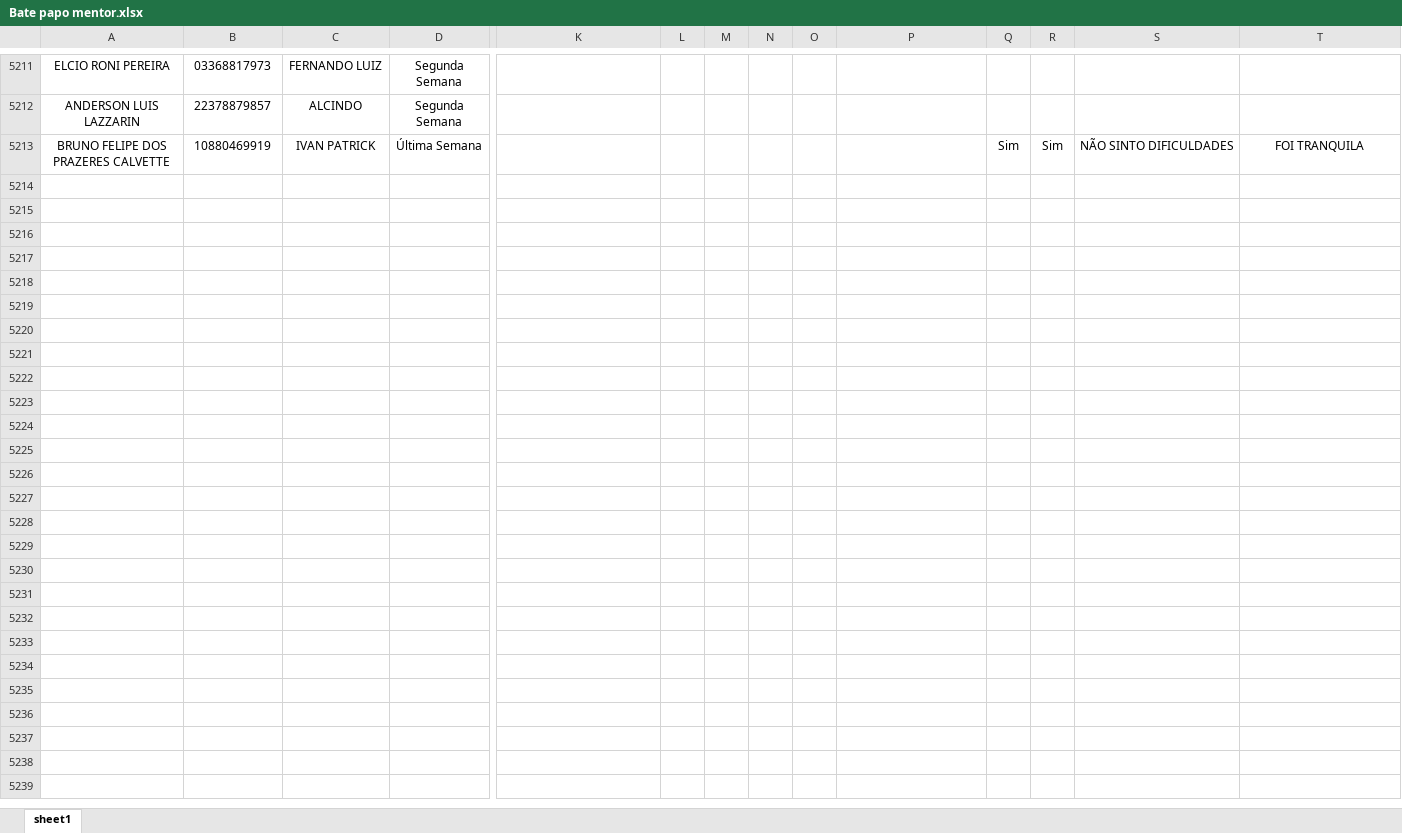
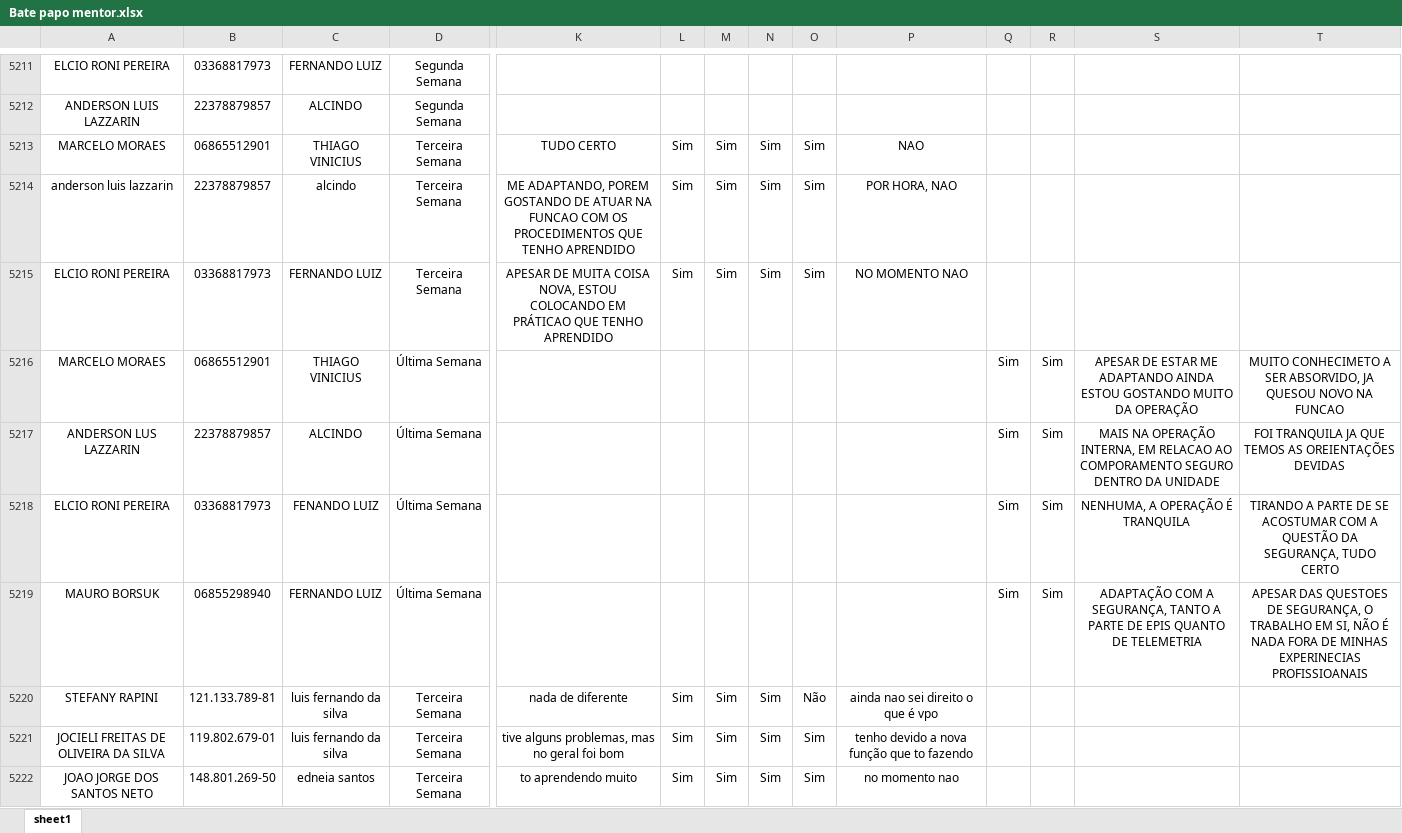
Before and after one commit to Bruna-gzr/dashboard-skap, an Excel workbook: data/Bate papo mentor.xlsx, sheet sheet1, drawn as a sheet; only a part is shown, gaps mark what is left out; the shorter side is filled out with more unchanged rows; values as stored, in another font and other column widths than the file's, no borders; rows hold the shown columns only; the diff covers the shown part only; the diff names each change by its address in the sheet, - before the commit and + after, or states it on an @@ line.

```diff
--- a/data/Bate papo mentor.xlsx (sheet sheet1)
+++ b/data/Bate papo mentor.xlsx (sheet sheet1)
+row 5213: MARCELO MORAES | 06865512901 | THIAGO VINICIUS | Terceira Semana | TUDO CERTO | Sim | Sim | Sim | Sim | NAO
+row 5214: anderson luis lazzarin | 22378879857 | alcindo | Terceira Semana | ME ADAPTANDO, POREM GOSTANDO DE ATUAR NA FUNCAO COM OS PROCEDIMENTOS QUE TENHO APRENDIDO | Sim | Sim | Sim | Sim | POR HORA, NAO
+row 5215: ELCIO RONI PEREIRA | 03368817973 | FERNANDO LUIZ | Terceira Semana | APESAR DE MUITA COISA NOVA, ESTOU COLOCANDO EM PRÁTICAO QUE TENHO APRENDIDO | Sim | Sim | Sim | Sim | NO MOMENTO NAO
+row 5216: MARCELO MORAES | 06865512901 | THIAGO VINICIUS | Última Semana |  |  |  |  |  |  | Sim | Sim | APESAR DE ESTAR ME ADAPTANDO AINDA ESTOU GOSTANDO MUITO DA OPERAÇÃO | MUITO CONHECIMETO A SER ABSORVIDO, JA QUESOU NOVO NA FUNCAO
+row 5217: ANDERSON LUS LAZZARIN | 22378879857 | ALCINDO | Última Semana |  |  |  |  |  |  | Sim | Sim | MAIS NA OPERAÇÃO INTERNA, EM RELACAO AO COMPORAMENTO SEGURO DENTRO DA UNIDADE | FOI TRANQUILA JA QUE TEMOS AS OREIENTAÇÕES DEVIDAS
+row 5218: ELCIO RONI PEREIRA | 03368817973 | FENANDO LUIZ | Última Semana |  |  |  |  |  |  | Sim | Sim | NENHUMA, A OPERAÇÃO É TRANQUILA | TIRANDO A PARTE DE SE ACOSTUMAR COM A QUESTÃO DA SEGURANÇA, TUDO CERTO
+row 5219: MAURO BORSUK | 06855298940 | FERNANDO LUIZ | Última Semana |  |  |  |  |  |  | Sim | Sim | ADAPTAÇÃO COM A SEGURANÇA, TANTO A PARTE DE EPIS QUANTO DE TELEMETRIA | APESAR DAS QUESTOES DE SEGURANÇA, O TRABALHO EM SI, NÃO É NADA FORA DE MINHAS EXPERINECIAS PROFISSIOANAIS
+row 5220: STEFANY RAPINI | 121.133.789-81 | luis fernando da silva | Terceira Semana | nada de diferente | Sim | Sim | Sim | Não | ainda nao sei direito o que é vpo
+row 5221: JOCIELI FREITAS DE OLIVEIRA DA SILVA | 119.802.679-01 | luis fernando da silva | Terceira Semana | tive alguns problemas, mas no geral foi bom | Sim | Sim | Sim | Sim | tenho devido a nova função que to fazendo
+row 5222: JOAO JORGE DOS SANTOS NETO | 148.801.269-50 | edneia santos | Terceira Semana | to aprendendo muito | Sim | Sim | Sim | Sim | no momento nao
```
Also changed, not shown: 18 added rows and 1 edited cell elsewhere in this sheet, data/Acomp novos.xlsx, data/Admitidos.xlsx, 6 other files.
